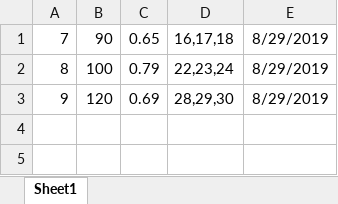
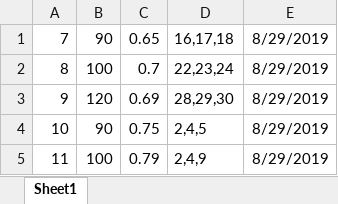
Before and after one commit to guomengna/GraduationProject, an Excel workbook: topo/allSFCList_3.xlsx, sheet Sheet1, drawn as a sheet; values as stored, in another font and other column widths than the file's, no borders; the diff names each change by its address in the sheet, - before the commit and + after, or states it on an @@ line.

```diff
--- a/topo/allSFCList_3.xlsx (sheet Sheet1)
+++ b/topo/allSFCList_3.xlsx (sheet Sheet1)
-C2: 0.79
+C2: 0.7
+row 4: 10 | 90 | 0.75 | 2,4,5 | 8/29/2019
+row 5: 11 | 100 | 0.79 | 2,4,9 | 8/29/2019
```
Also changed, not shown: topo/allSFCList.xlsx, topo/allSFCList_2.xlsx, 8 other files.
